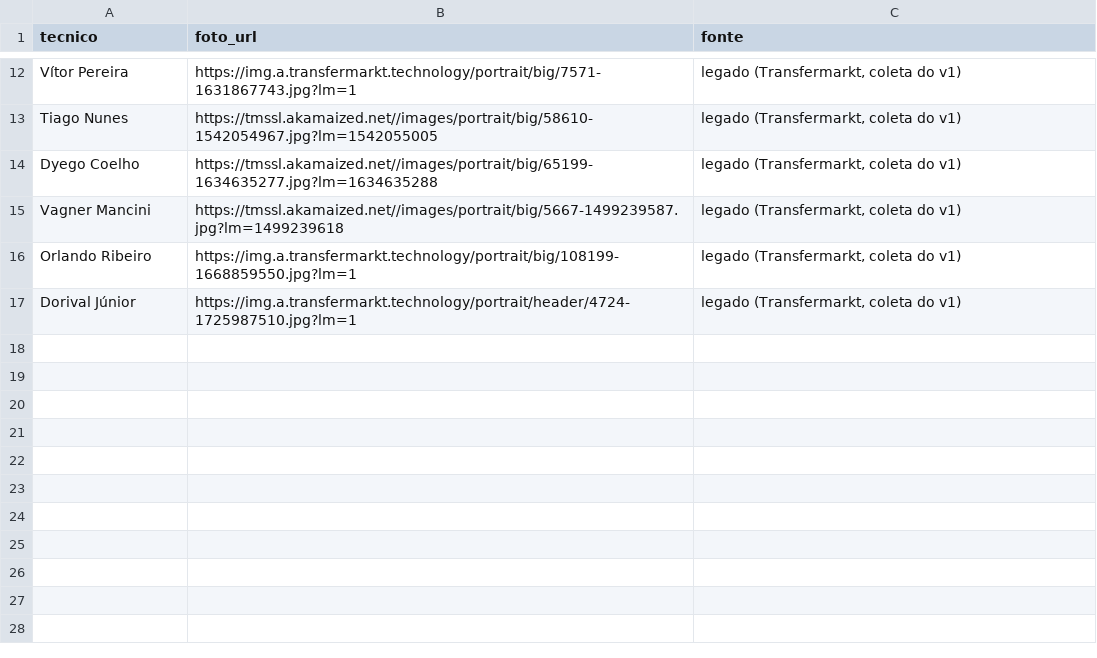
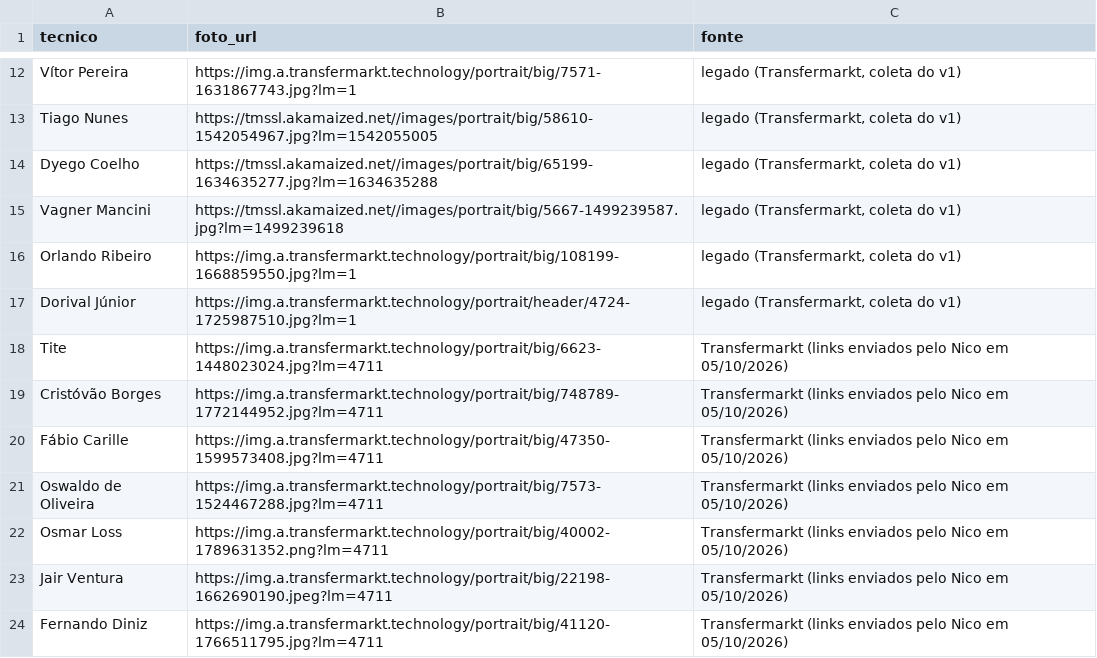
Before and after one commit to niconalysis/corinthians, a CSV file: dbt/seeds/cadastro_tecnicos.csv, drawn as a sheet; only a part is shown, gaps mark what is left out.

```diff
--- a/dbt/seeds/cadastro_tecnicos.csv
+++ b/dbt/seeds/cadastro_tecnicos.csv
@@ -17 +17,8 @@ Orlando Ribeiro,https://img.a.transfermarkt.technology/portrait/big/108199-16688
 Dorival Júnior,https://img.a.transfermarkt.technology/portrait/header/4724-1725987510.jpg?lm=1,"legado (Transfermarkt, coleta do v1)"
+Tite,https://img.a.transfermarkt.technology/portrait/big/6623-1448023024.jpg?lm=4711,"Transfermarkt (links enviados pelo Nico em 05/10/2026)"
+Cristóvão Borges,https://img.a.transfermarkt.technology/portrait/big/748789-1772144952.jpg?lm=4711,"Transfermarkt (links enviados pelo Nico em 05/10/2026)"
+Fábio Carille,https://img.a.transfermarkt.technology/portrait/big/47350-1599573408.jpg?lm=4711,"Transfermarkt (links enviados pelo Nico em 05/10/2026)"
+Oswaldo de Oliveira,https://img.a.transfermarkt.technology/portrait/big/7573-1524467288.jpg?lm=4711,"Transfermarkt (links enviados pelo Nico em 05/10/2026)"
+Osmar Loss,https://img.a.transfermarkt.technology/portrait/big/40002-1789631352.png?lm=4711,"Transfermarkt (links enviados pelo Nico em 05/10/2026)"
+Jair Ventura,https://img.a.transfermarkt.technology/portrait/big/22198-1662690190.jpeg?lm=4711,"Transfermarkt (links enviados pelo Nico em 05/10/2026)"
+Fernando Diniz,https://img.a.transfermarkt.technology/portrait/big/41120-1766511795.jpg?lm=4711,"Transfermarkt (links enviados pelo Nico em 05/10/2026)"
```
